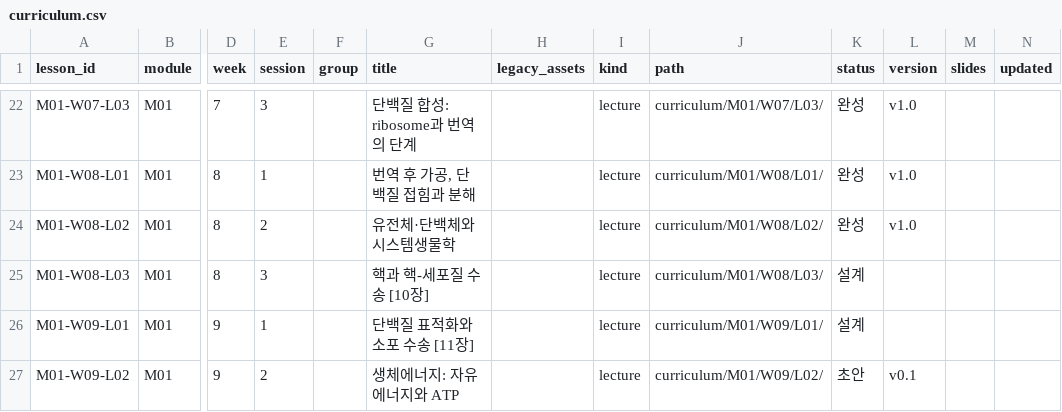
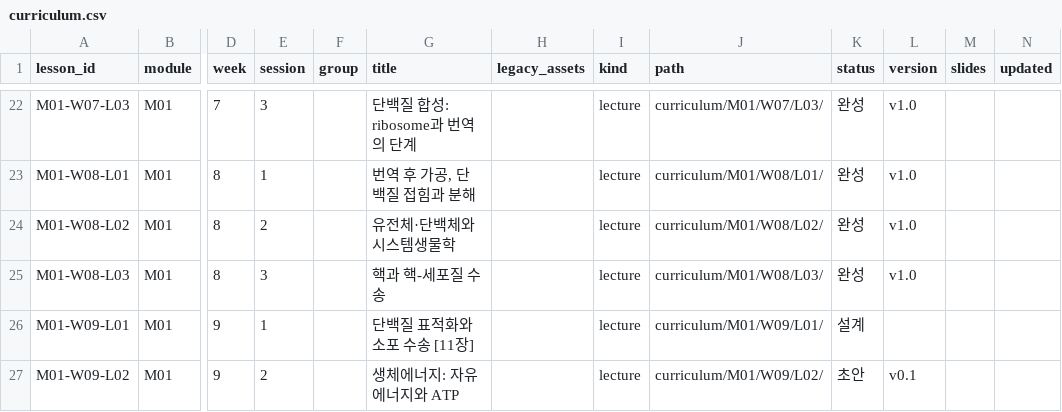
Before and after one commit to hoperiasd2/hoperiasd2.github.io, a CSV file: curriculum.csv, drawn as a sheet; only a part is shown, gaps mark what is left out; the diff names each change by its address in the sheet, - before the commit and + after, or states it on an @@ line.

```diff
--- a/curriculum.csv
+++ b/curriculum.csv
-G25 (title): 핵과 핵-세포질 수송 [10장]
+G25 (title): 핵과 핵-세포질 수송
-K25 (status): 설계
+K25 (status): 완성
-L25 (version): (empty)
+L25 (version): v1.0
```
Also changed, not shown: 10 other files.
